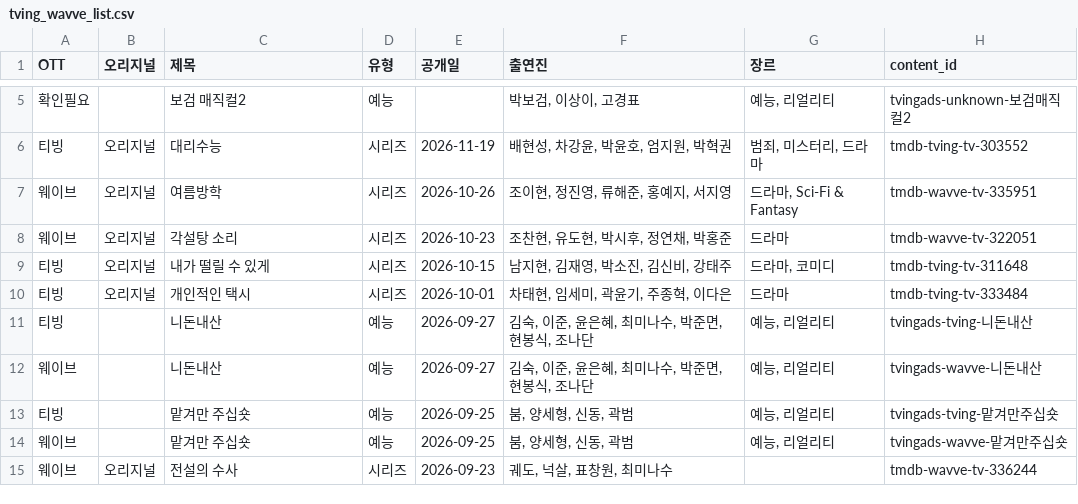
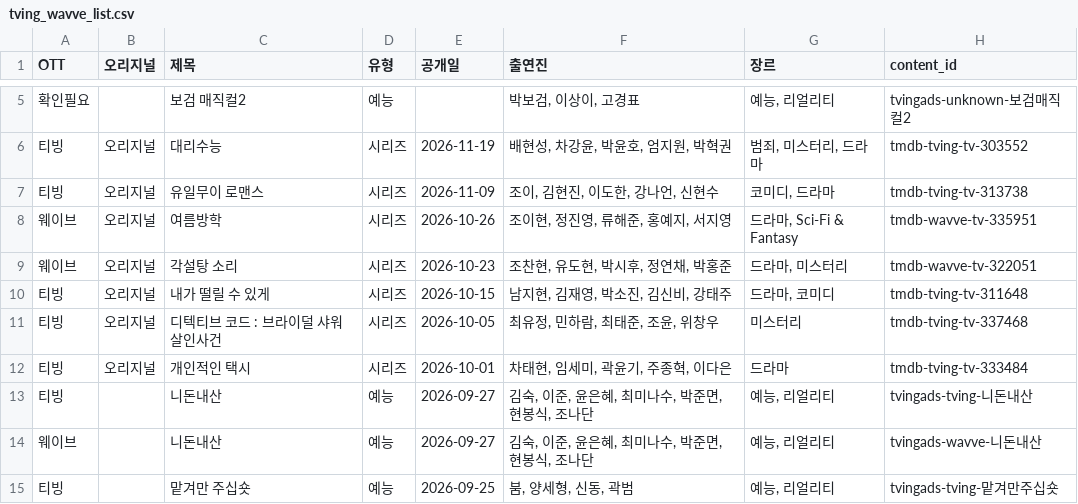
Before and after one commit to ktnasmedia/guide-portal, a CSV file: tving_wavve_list.csv, drawn as a sheet; only a part is shown, gaps mark what is left out; the shorter side is filled out with more unchanged rows.

```diff
--- a/tving_wavve_list.csv
+++ b/tving_wavve_list.csv
@@ -6,5 +6,7 @@
 티빙,오리지널,대리수능,시리즈,2026-11-19,"배현성, 차강윤, 박윤호, 엄지원, 박혁권","범죄, 미스터리, 드라마",tmdb-tving-tv-303552
+티빙,오리지널,유일무이 로맨스,시리즈,2026-11-09,"조이, 김현진, 이도한, 강나언, 신현수","코미디, 드라마",tmdb-tving-tv-313738
 웨이브,오리지널,여름방학,시리즈,2026-10-26,"조이현, 정진영, 류해준, 홍예지, 서지영","드라마, Sci-Fi & Fantasy",tmdb-wavve-tv-335951
-웨이브,오리지널,각설탕 소리,시리즈,2026-10-23,"조찬현, 유도현, 박시후, 정연채, 박홍준",드라마,tmdb-wavve-tv-322051
+웨이브,오리지널,각설탕 소리,시리즈,2026-10-23,"조찬현, 유도현, 박시후, 정연채, 박홍준","드라마, 미스터리",tmdb-wavve-tv-322051
 티빙,오리지널,내가 떨릴 수 있게,시리즈,2026-10-15,"남지현, 김재영, 박소진, 김신비, 강태주","드라마, 코미디",tmdb-tving-tv-311648
+티빙,오리지널,디텍티브 코드 : 브라이덜 샤워 살인사건,시리즈,2026-10-05,"최유정, 민하람, 최태준, 조윤, 위창우",미스터리,tmdb-tving-tv-337468
 티빙,오리지널,개인적인 택시,시리즈,2026-10-01,"차태현, 임세미, 곽윤기, 주종혁, 이다은",드라마,tmdb-tving-tv-333484
```
Also changed, not shown: 3 other files.
